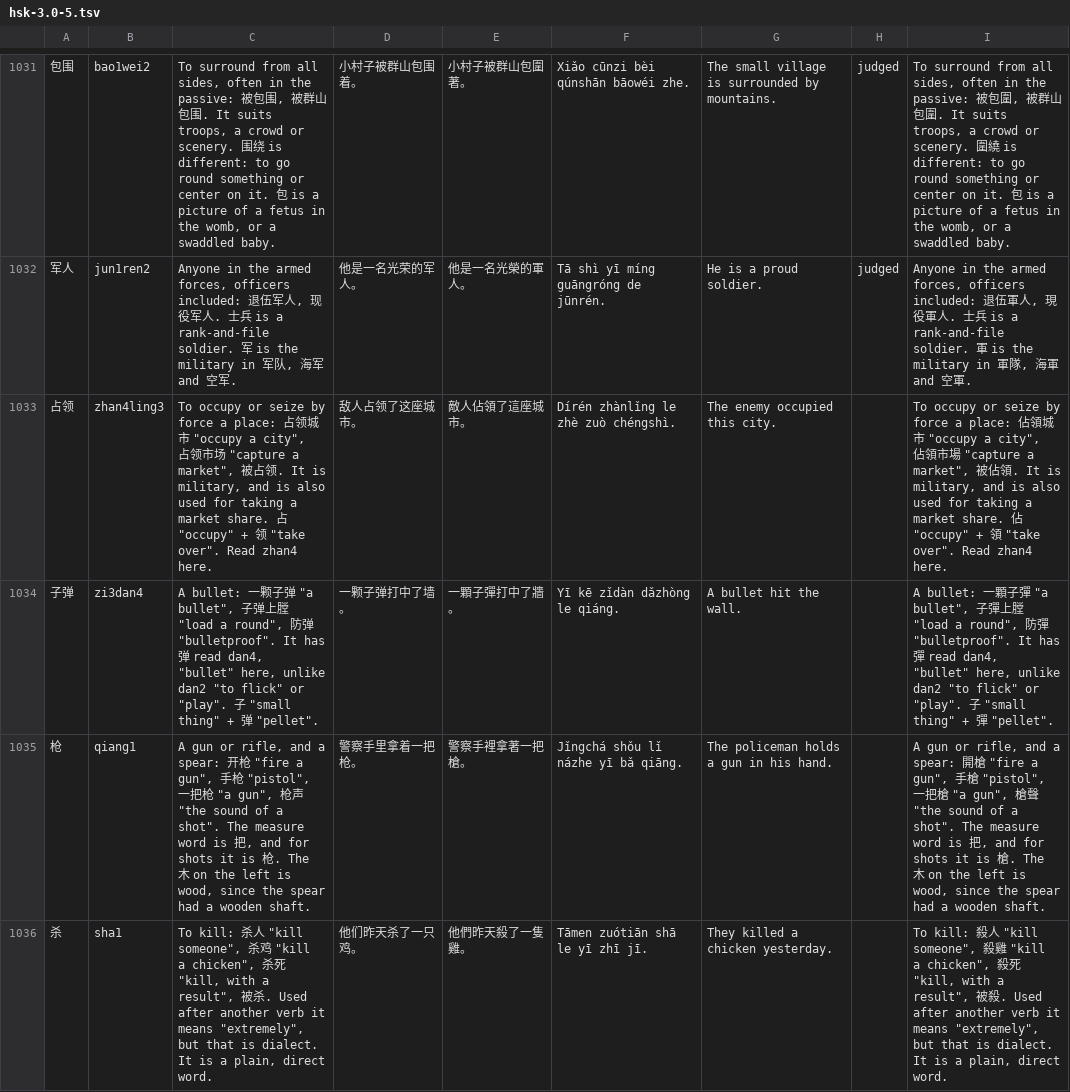
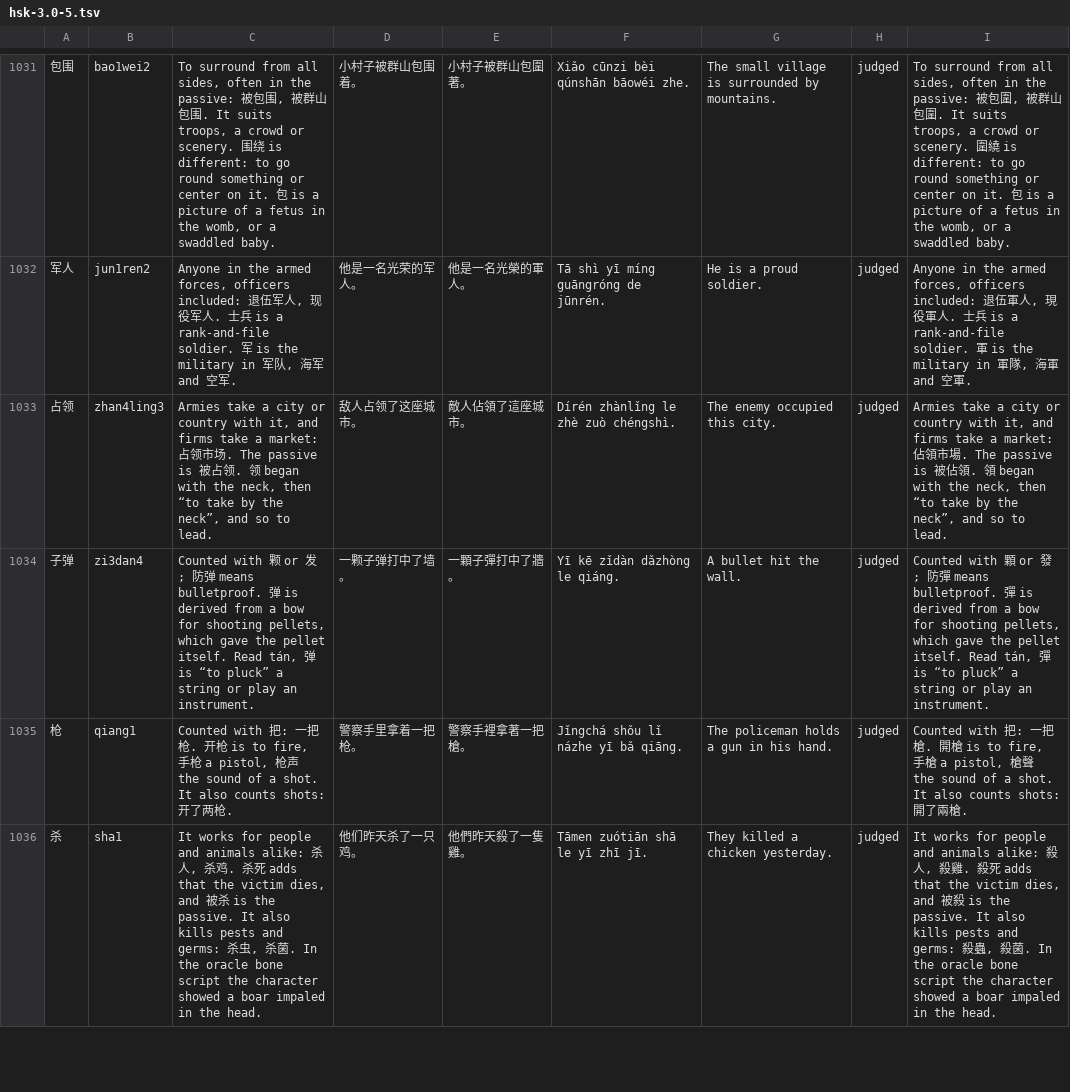
Before and after one commit to BunnyApocalypse/yutu-chinese, a TSV file: data/notes/hsk-3.0-5.tsv, drawn as a sheet; only a part is shown, gaps mark what is left out; the diff covers the shown part only.

```diff
--- a/data/notes/hsk-3.0-5.tsv
+++ b/data/notes/hsk-3.0-5.tsv
@@ -1032,5 +1032,5 @@
 军人	jun1ren2	Anyone in the armed forces, officers included: 退伍军人, 现役军人. 士兵 is a rank-and-file soldier. 军 is the military in 军队, 海军 and 空军.	他是一名光荣的军人。	他是一名光榮的軍人。	Tā shì yī míng guāngróng de jūnrén.	He is a proud soldier.	judged	Anyone in the armed forces, officers included: 退伍軍人, 現役軍人. 士兵 is a rank-and-file soldier. 軍 is the military in 軍隊, 海軍 and 空軍.
-占领	zhan4ling3	To occupy or seize by force a place: 占领城市 "occupy a city", 占领市场 "capture a market", 被占领. It is military, and is also used for taking a market share. 占 "occupy" + 领 "take over". Read zhan4 here.	敌人占领了这座城市。	敵人佔領了這座城市。	Dírén zhànlǐng le zhè zuò chéngshì.	The enemy occupied this city.		To occupy or seize by force a place: 佔領城市 "occupy a city", 佔領市場 "capture a market", 被佔領. It is military, and is also used for taking a market share. 佔 "occupy" + 領 "take over". Read zhan4 here.
-子弹	zi3dan4	A bullet: 一颗子弹 "a bullet", 子弹上膛 "load a round", 防弹 "bulletproof". It has 弹 read dan4, "bullet" here, unlike dan2 "to flick" or "play". 子 "small thing" + 弹 "pellet".	一颗子弹打中了墙。	一顆子彈打中了牆。	Yī kē zǐdàn dǎzhòng le qiáng.	A bullet hit the wall.		A bullet: 一顆子彈 "a bullet", 子彈上膛 "load a round", 防彈 "bulletproof". It has 彈 read dan4, "bullet" here, unlike dan2 "to flick" or "play". 子 "small thing" + 彈 "pellet".
-枪	qiang1	A gun or rifle, and a spear: 开枪 "fire a gun", 手枪 "pistol", 一把枪 "a gun", 枪声 "the sound of a shot". The measure word is 把, and for shots it is 枪. The 木 on the left is wood, since the spear had a wooden shaft.	警察手里拿着一把枪。	警察手裡拿著一把槍。	Jǐngchá shǒu lǐ názhe yī bǎ qiāng.	The policeman holds a gun in his hand.		A gun or rifle, and a spear: 開槍 "fire a gun", 手槍 "pistol", 一把槍 "a gun", 槍聲 "the sound of a shot". The measure word is 把, and for shots it is 槍. The 木 on the left is wood, since the spear had a wooden shaft.
-杀	sha1	To kill: 杀人 "kill someone", 杀鸡 "kill a chicken", 杀死 "kill, with a result", 被杀. Used after another verb it means "extremely", but that is dialect. It is a plain, direct word.	他们昨天杀了一只鸡。	他們昨天殺了一隻雞。	Tāmen zuótiān shā le yī zhī jī.	They killed a chicken yesterday.		To kill: 殺人 "kill someone", 殺雞 "kill a chicken", 殺死 "kill, with a result", 被殺. Used after another verb it means "extremely", but that is dialect. It is a plain, direct word.
+占领	zhan4ling3	Armies take a city or country with it, and firms take a market: 占领市场. The passive is 被占领. 领 began with the neck, then “to take by the neck”, and so to lead.	敌人占领了这座城市。	敵人佔領了這座城市。	Dírén zhànlǐng le zhè zuò chéngshì.	The enemy occupied this city.	judged	Armies take a city or country with it, and firms take a market: 佔領市場. The passive is 被佔領. 領 began with the neck, then “to take by the neck”, and so to lead.
+子弹	zi3dan4	Counted with 颗 or 发; 防弹 means bulletproof. 弹 is derived from a bow for shooting pellets, which gave the pellet itself. Read tán, 弹 is “to pluck” a string or play an instrument.	一颗子弹打中了墙。	一顆子彈打中了牆。	Yī kē zǐdàn dǎzhòng le qiáng.	A bullet hit the wall.	judged	Counted with 顆 or 發; 防彈 means bulletproof. 彈 is derived from a bow for shooting pellets, which gave the pellet itself. Read tán, 彈 is “to pluck” a string or play an instrument.
+枪	qiang1	Counted with 把: 一把枪. 开枪 is to fire, 手枪 a pistol, 枪声 the sound of a shot. It also counts shots: 开了两枪.	警察手里拿着一把枪。	警察手裡拿著一把槍。	Jǐngchá shǒu lǐ názhe yī bǎ qiāng.	The policeman holds a gun in his hand.	judged	Counted with 把: 一把槍. 開槍 is to fire, 手槍 a pistol, 槍聲 the sound of a shot. It also counts shots: 開了兩槍.
+杀	sha1	It works for people and animals alike: 杀人, 杀鸡. 杀死 adds that the victim dies, and 被杀 is the passive. It also kills pests and germs: 杀虫, 杀菌. In the oracle bone script the character showed a boar impaled in the head.	他们昨天杀了一只鸡。	他們昨天殺了一隻雞。	Tāmen zuótiān shā le yī zhī jī.	They killed a chicken yesterday.	judged	It works for people and animals alike: 殺人, 殺雞. 殺死 adds that the victim dies, and 被殺 is the passive. It also kills pests and germs: 殺蟲, 殺菌. In the oracle bone script the character showed a boar impaled in the head.
```
Also changed, not shown: 72 edited cells elsewhere in this file, data/notes/hsk-3.0-1.tsv.
